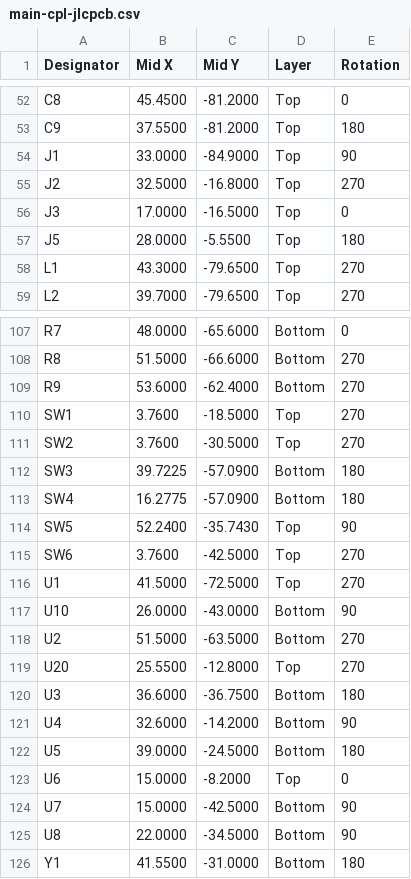
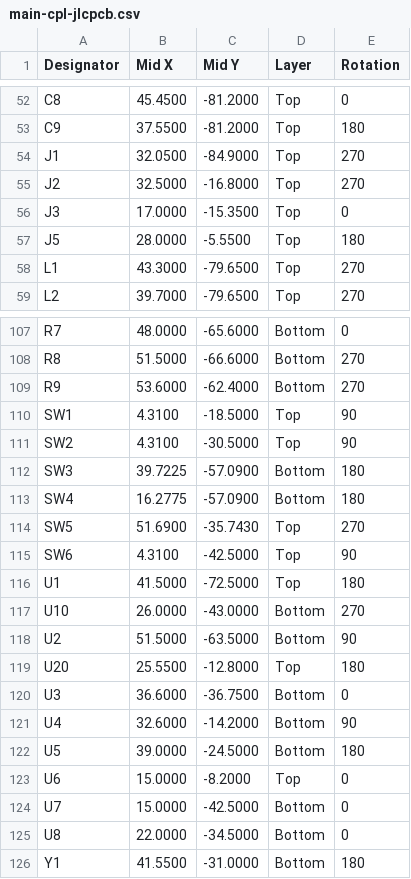
Before and after one commit to conol-ai/openwalkietalkie, a CSV file: hardware/rev-c/fab-jlcpcb/main-cpl-jlcpcb.csv, drawn as a sheet; only a part is shown, gaps mark what is left out.

```diff
--- a/hardware/rev-c/fab-jlcpcb/main-cpl-jlcpcb.csv
+++ b/hardware/rev-c/fab-jlcpcb/main-cpl-jlcpcb.csv
@@ -53,5 +53,5 @@ C8,45.4500,-81.2000,Top,0
 C9,37.5500,-81.2000,Top,180
-J1,33.0000,-84.9000,Top,90
+J1,32.0500,-84.9000,Top,270
 J2,32.5000,-16.8000,Top,270
-J3,17.0000,-16.5000,Top,0
+J3,17.0000,-15.3500,Top,0
 J5,28.0000,-5.5500,Top,180
@@ -109,13 +109,13 @@ R8,51.5000,-66.6000,Bottom,270
 R9,53.6000,-62.4000,Bottom,270
-SW1,3.7600,-18.5000,Top,270
-SW2,3.7600,-30.5000,Top,270
+SW1,4.3100,-18.5000,Top,90
+SW2,4.3100,-30.5000,Top,90
 SW3,39.7225,-57.0900,Bottom,180
 SW4,16.2775,-57.0900,Bottom,180
-SW5,52.2400,-35.7430,Top,90
-SW6,3.7600,-42.5000,Top,270
-U1,41.5000,-72.5000,Top,270
-U10,26.0000,-43.0000,Bottom,90
-U2,51.5000,-63.5000,Bottom,270
-U20,25.5500,-12.8000,Top,270
-U3,36.6000,-36.7500,Bottom,180
+SW5,51.6900,-35.7430,Top,270
+SW6,4.3100,-42.5000,Top,90
+U1,41.5000,-72.5000,Top,180
+U10,26.0000,-43.0000,Bottom,270
+U2,51.5000,-63.5000,Bottom,90
+U20,25.5500,-12.8000,Top,180
+U3,36.6000,-36.7500,Bottom,0
 U4,32.6000,-14.2000,Bottom,90
@@ -123,4 +123,4 @@ U5,39.0000,-24.5000,Bottom,180
 U6,15.0000,-8.2000,Top,0
-U7,15.0000,-42.5000,Bottom,90
-U8,22.0000,-34.5000,Bottom,90
+U7,15.0000,-42.5000,Bottom,0
+U8,22.0000,-34.5000,Bottom,0
 Y1,41.5500,-31.0000,Bottom,180
```
Also changed, not shown: hardware/rev-c/fab-jlcpcb/main-orientation-check.csv, 51 other files.
